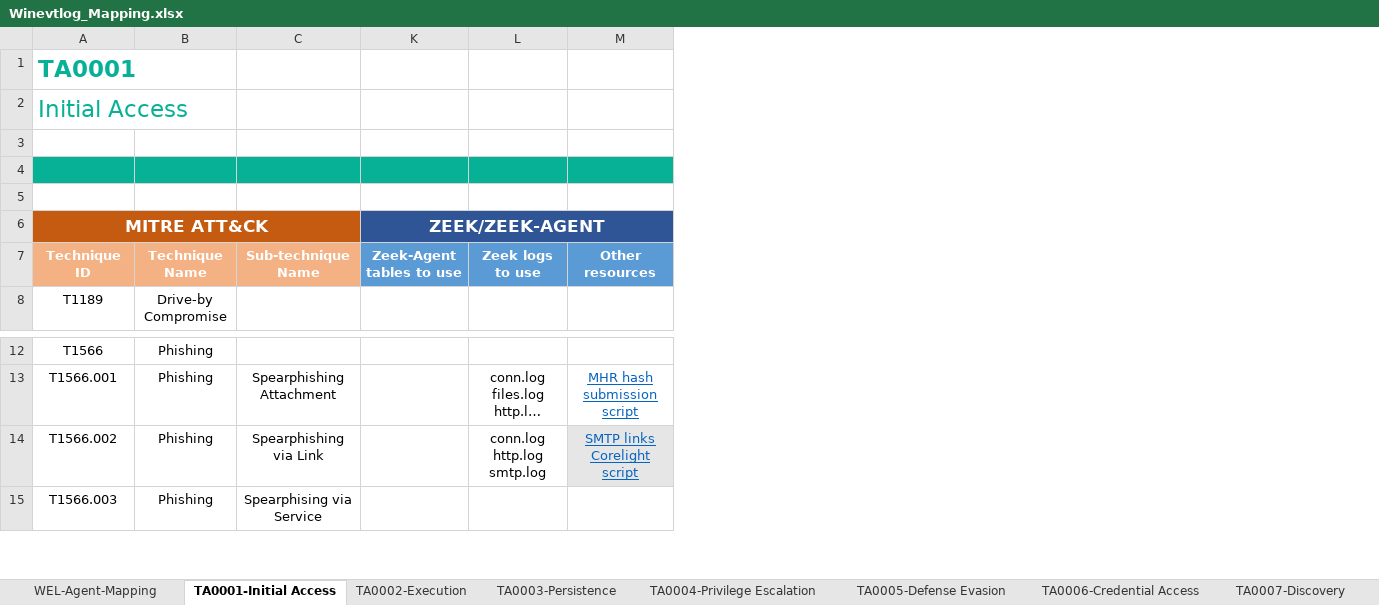
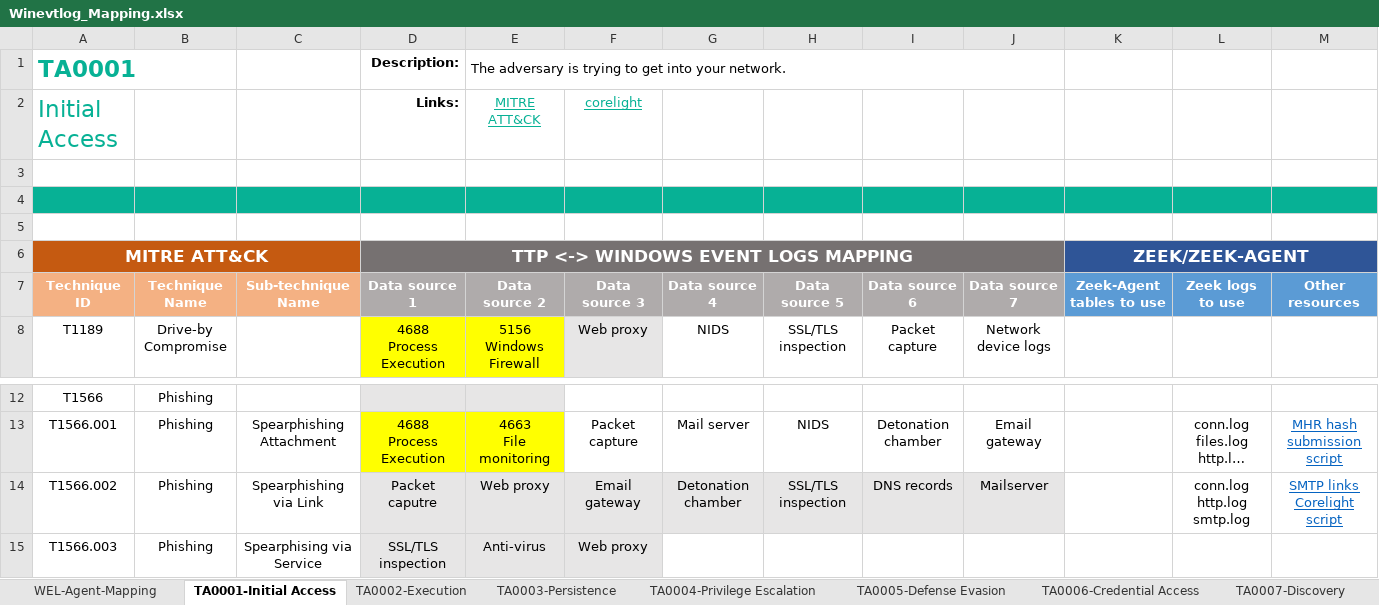
Before and after one commit to JoSeiler/zeek-agent, an Excel workbook: mitre_ttp_mapping/Winevtlog_Mapping.xlsx, sheet TA0001-Initial Access, drawn as a sheet; only a part is shown, gaps mark what is left out; long unchanged cells end in …; values as stored, in another font and other column widths than the file's, no borders; ↵ is a line break in a cell; the diff names each change by its address in the sheet, - before the commit and + after, or states it on an @@ line.

Commit message:
Updated mapping

```diff
--- a/mitre_ttp_mapping/Winevtlog_Mapping.xlsx (sheet TA0001-Initial Access)
+++ b/mitre_ttp_mapping/Winevtlog_Mapping.xlsx (sheet TA0001-Initial Access)
@@ column D unhidden, rows 1-8: Description: | Links: |  |  |  | TTP <-> WINDOWS EVENT LOGS MAPPING | Data source 1 | 4688 ↵ Process Execution; rows 13-15: 4688 ↵ Process Execution | Packet caputre | SSL/TLS inspection @@
@@ column E unhidden, rows 1-8: The adversary is trying to get into your network. | MITRE ATT&CK |  |  |  |  | Data source 2 | 5156 ↵ Windows Firewall; rows 13-15: 4663 ↵ File monitoring | Web proxy | Anti-virus @@
@@ column F unhidden, rows 2-8: corelight |  |  |  |  | Data source 3 | Web proxy; rows 13-15: Packet capture | Email gateway | Web proxy @@
@@ column G unhidden, rows 7-8: Data source 4 | NIDS; rows 13-14: Mail server | Detonation chamber @@
@@ column H unhidden, rows 7-8: Data source 5 | SSL/TLS inspection; rows 13-14: NIDS | SSL/TLS inspection @@
@@ column I unhidden, rows 7-8: Data source 6 | Packet capture; rows 13-14: Detonation chamber | DNS records @@
@@ column J unhidden, rows 7-8: Data source 7 | Network device logs; rows 13-14: Email gateway | Mailserver @@
-M14 fill: #E7E6E6
+M14 fill: none
```
Also changed, not shown: sheet TA0010-Exfiltration.
